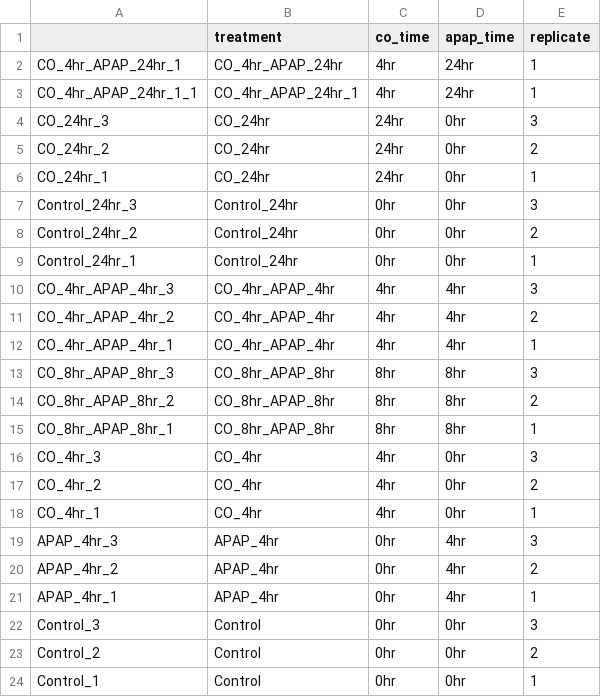
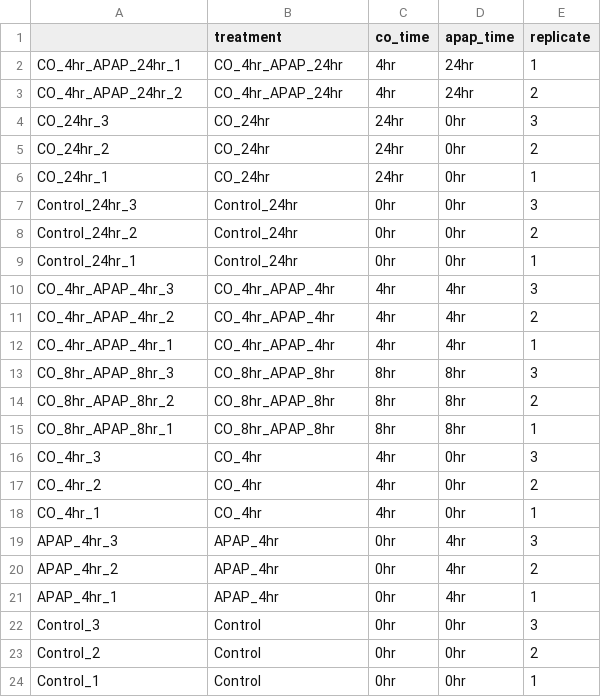
Before and after one commit to J817B477/CO-timed-expression_TC, a CSV file: de_analysis/coldata.csv, drawn as a sheet.

Commit message:
updated from rerunning pipeline

```diff
--- a/de_analysis/coldata.csv
+++ b/de_analysis/coldata.csv
@@ -2,3 +2,3 @@
 "CO_4hr_APAP_24hr_1","CO_4hr_APAP_24hr","4hr","24hr","1"
-"CO_4hr_APAP_24hr_1_1","CO_4hr_APAP_24hr_1","4hr","24hr","1"
+"CO_4hr_APAP_24hr_2","CO_4hr_APAP_24hr","4hr","24hr","2"
 "CO_24hr_3","CO_24hr","24hr","0hr","3"
```
